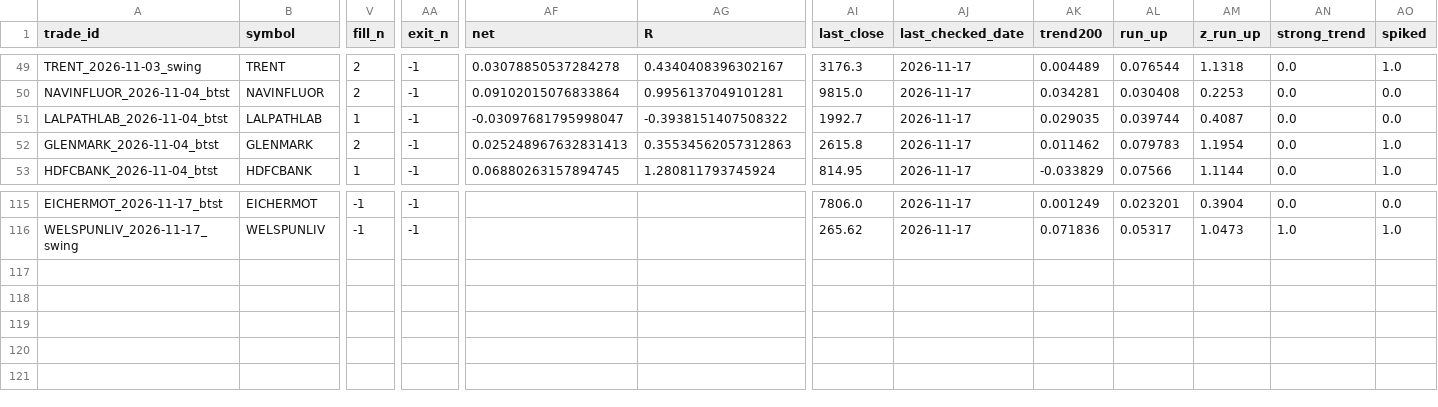
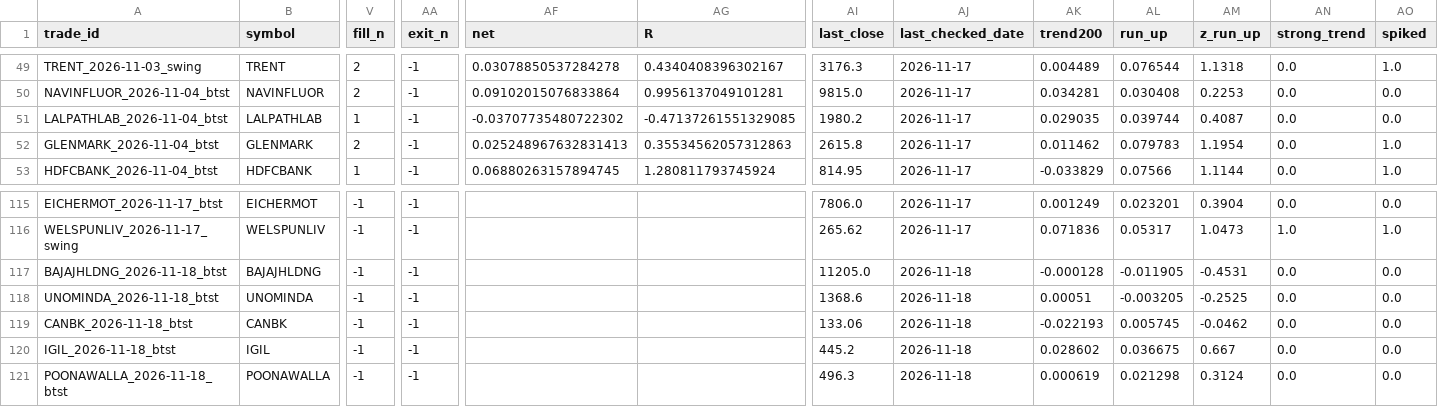
Before and after one commit to spy15007-arch/nifty-scnr, a CSV file: tracking/trades.csv, drawn as a sheet; only a part is shown, gaps mark what is left out; rows hold the shown columns only; the diff names each change by its address in the sheet, - before the commit and + after, or states it on an @@ line.

```diff
--- a/tracking/trades.csv
+++ b/tracking/trades.csv
-AF51 (net): -0.03097681795998047
+AF51 (net): -0.03707735480722302
-AG51 (R): -0.3938151407508322
+AG51 (R): -0.47137261551329085
-AI51 (last_close): 1992.7
+AI51 (last_close): 1980.2
+row 117: BAJAJHLDNG_2026-11-18_btst | BAJAJHLDNG | -1 | -1 |  |  | 11205.0 | 2026-11-18 | -0.000128 | -0.011905 | -0.4531 | 0.0 | 0.0
+row 118: UNOMINDA_2026-11-18_btst | UNOMINDA | -1 | -1 |  |  | 1368.6 | 2026-11-18 | 0.00051 | -0.003205 | -0.2525 | 0.0 | 0.0
+row 119: CANBK_2026-11-18_btst | CANBK | -1 | -1 |  |  | 133.06 | 2026-11-18 | -0.022193 | 0.005745 | -0.0462 | 0.0 | 0.0
+row 120: IGIL_2026-11-18_btst | IGIL | -1 | -1 |  |  | 445.2 | 2026-11-18 | 0.028602 | 0.036675 | 0.667 | 0.0 | 0.0
+row 121: POONAWALLA_2026-11-18_btst | POONAWALLA | -1 | -1 |  |  | 496.3 | 2026-11-18 | 0.000619 | 0.021298 | 0.3124 | 0.0 | 0.0
```
Also changed, not shown: scan_results_btst.csv, 10 other files.
